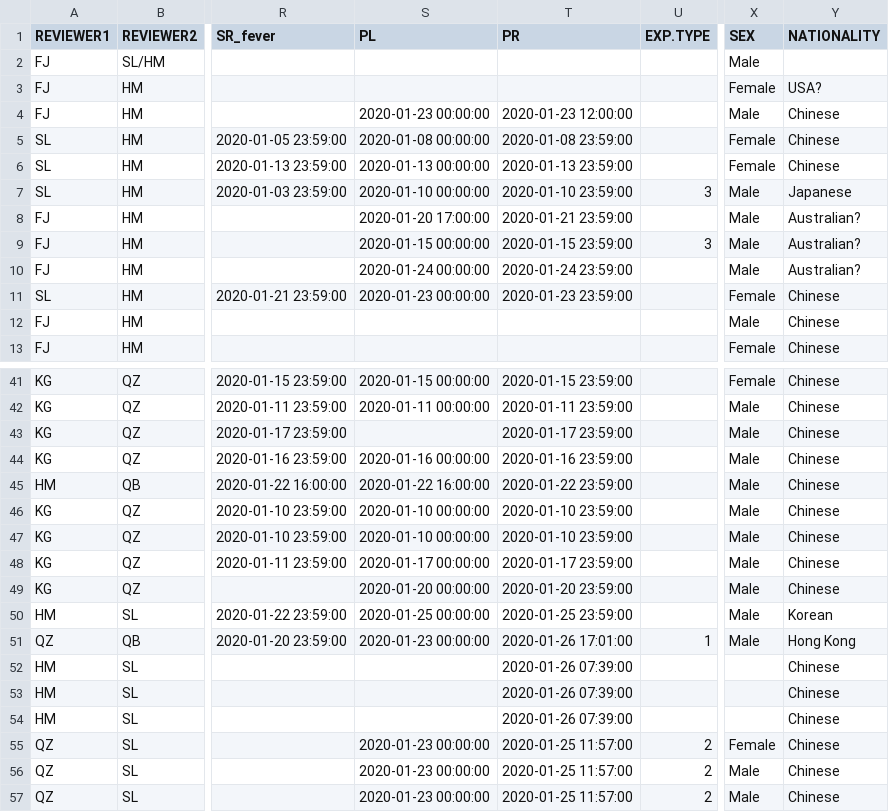
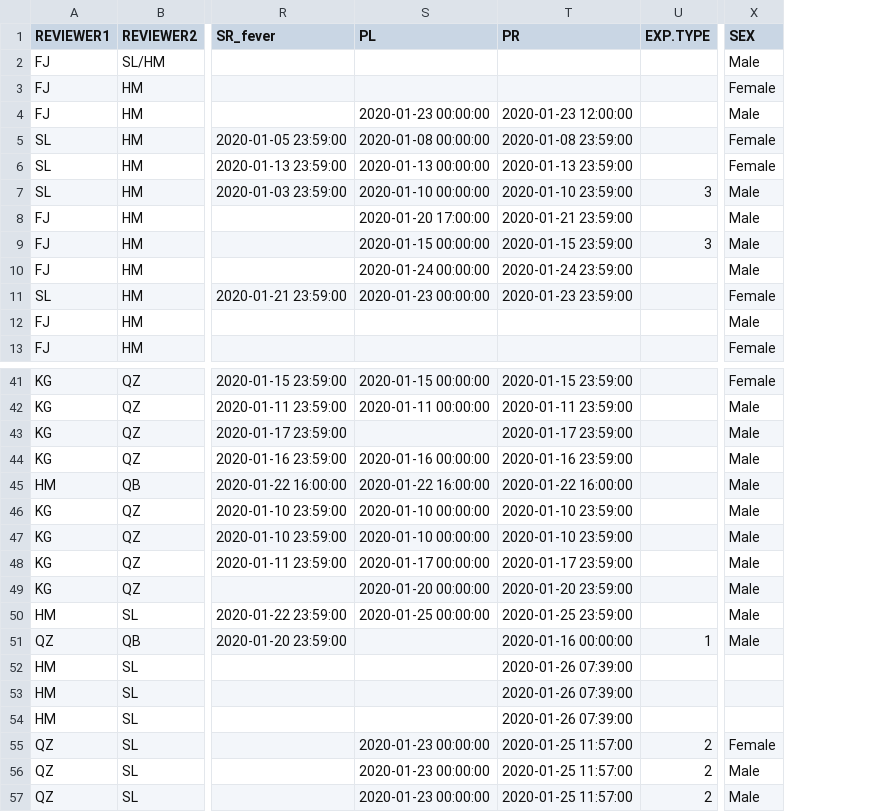
Before and after one commit to HopkinsIDD/ncov_incubation, a CSV file: data/nCoV-IDD-traveler-data.csv, drawn as a sheet; only a part is shown, gaps mark what is left out; the diff names each change by its address in the sheet, - before the commit and + after, or states it on an @@ line.

```diff
--- a/data/nCoV-IDD-traveler-data.csv
+++ b/data/nCoV-IDD-traveler-data.csv
-column Y (NATIONALITY), rows 3-13: USA? | Chinese | Chinese | Chinese | Japanese | Australian? | Australian? | Australian? | Chinese | Chinese | Chinese; rows 41-57: Chinese | Chinese | Chinese | Chinese | Chinese | Chinese | Chinese | Chinese | Chinese | Korean | Hong Kong | Chinese | Chinese | Chinese | Chinese | Chinese | Chinese
-T45 (PR): 2020-01-22 23:59:00
+T45 (PR): 2020-01-22 16:00:00
-S51 (PL): 2020-01-23 00:00:00
+S51 (PL): (empty)
-T51 (PR): 2020-01-26 17:01:00
+T51 (PR): 2020-01-16 00:00:00
```
Also changed, not shown: 8 other files.
